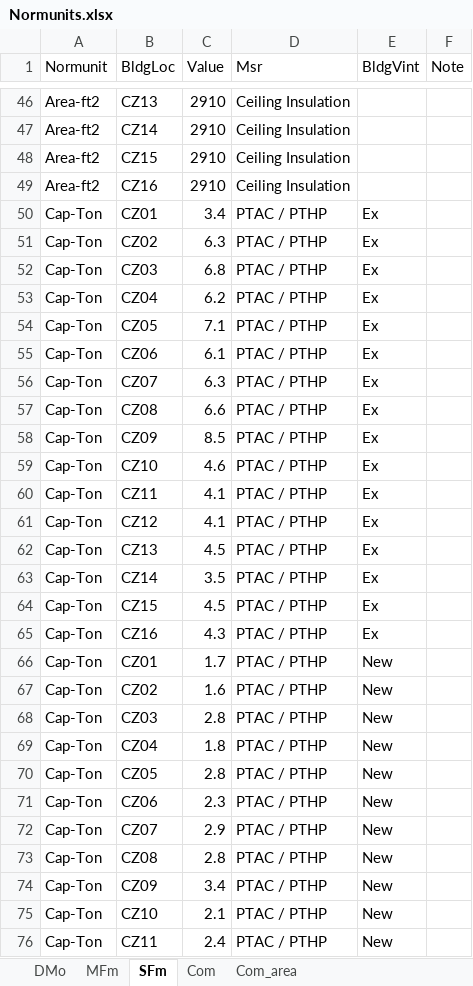
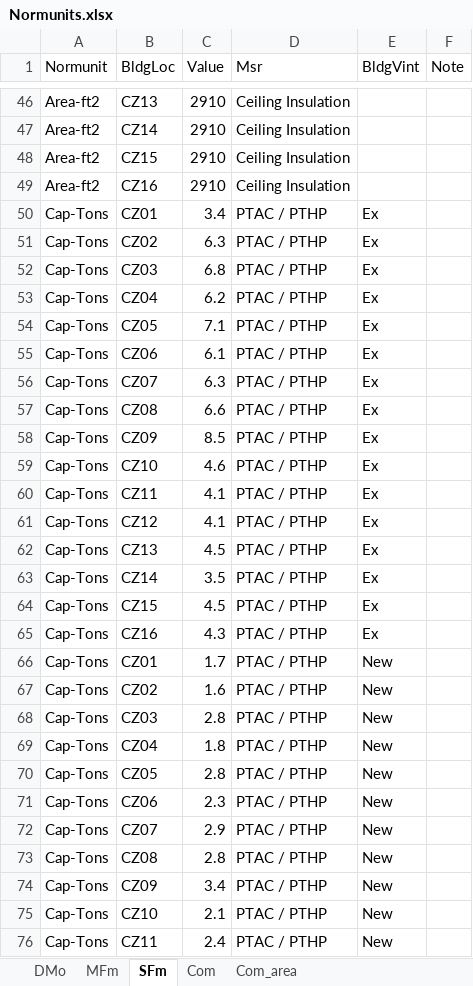
Before and after one commit to sound-data/DEER-Prototypes-EnergyPlus, an Excel workbook: scripts/data transformation/Normunits.xlsx, sheet SFm, drawn as a sheet; only a part is shown, gaps mark what is left out; values as stored, in another font and other column widths than the file's, no borders; the diff covers the shown part only; the diff names each change by its address in the sheet, - before the commit and + after, or states it on an @@ line.

Commit message:
Res normunit fix+ partial cedars header fix (#182)
This was merged into main by CPUC.
PR #182 fixes the residential post-processing normalization logic introduced after PR #133. The update adds stricter Normunit validation, removes silent fallback behavior, fixes MFm PTAC/PTHP lookup to include vintage, applies the CEDARS Type (Whole Building or End Use) header consistently, and updates the 8760 annual-sum grouping so UECproportion is calculated correctly for each full load-shape permutation.
The PR also includes supporting updates to the load-shape viewer workflow and requirements.

```diff
--- a/scripts/data transformation/Normunits.xlsx (sheet SFm)
+++ b/scripts/data transformation/Normunits.xlsx (sheet SFm)
-A50:A76 (Normunit): Cap-Ton
+A50:A76 (Normunit): Cap-Tons
```
Also changed, not shown: 17 added rows and 21 edited cells elsewhere in this sheet, sheet MFm, sheet DMo, 4 other files.
